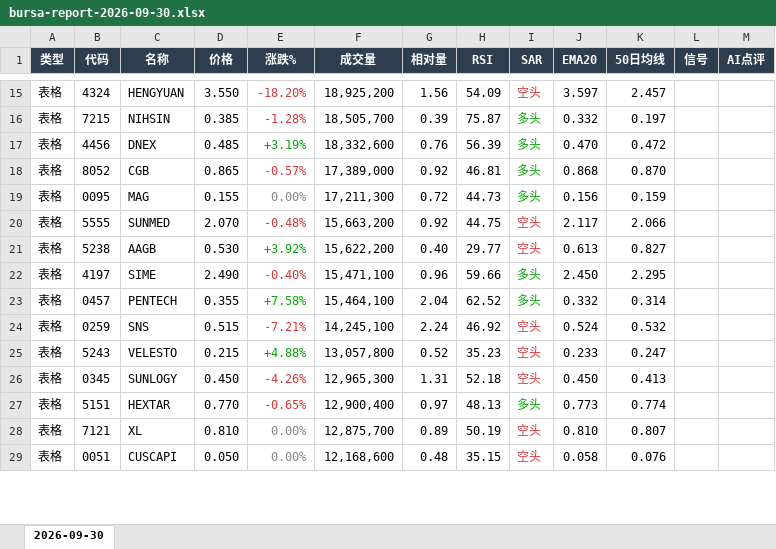
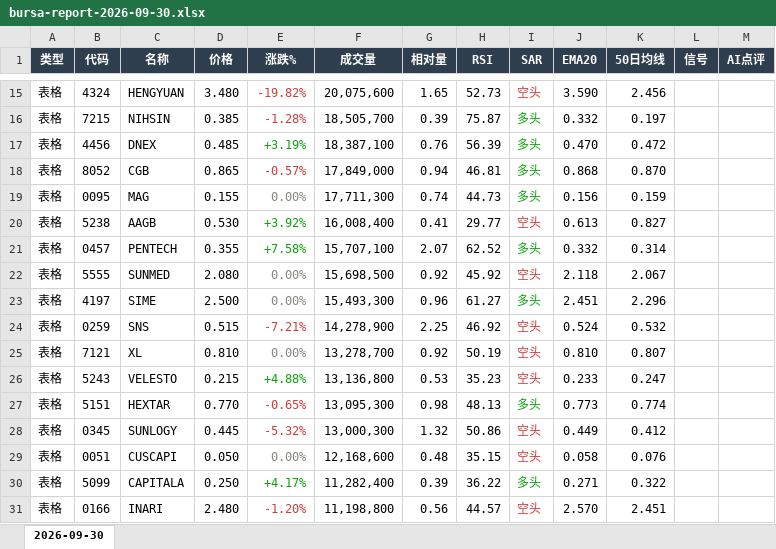
Before and after one commit to CJA231/Bursa-bot, an Excel workbook: docs/downloads/2026-09-30/bursa-report-2026-09-30.xlsx, sheet 2026-09-30, drawn as a sheet; only a part is shown, gaps mark what is left out; values as stored, in another font and other column widths than the file's, no borders; removed rows and columns are numbered as before the commit, all else as after; the diff covers the shown part only; the diff names each change by its address in the sheet, - before the commit and + after, or states it on an @@ line.

```diff
--- a/docs/downloads/2026-09-30/bursa-report-2026-09-30.xlsx (sheet 2026-09-30)
+++ b/docs/downloads/2026-09-30/bursa-report-2026-09-30.xlsx (sheet 2026-09-30)
-D15 (价格): 3.550
+D15 (价格): 3.480
-E15 (涨跌%): -18.20%
+E15 (涨跌%): -19.82%
-F15 (成交量): 18,925,200
+F15 (成交量): 20,075,600
-G15 (相对量): 1.56
+G15 (相对量): 1.65
-H15 (RSI): 54.09
+H15 (RSI): 52.73
-J15 (EMA20): 3.597
+J15 (EMA20): 3.590
-K15 (50日均线): 2.457
+K15 (50日均线): 2.456
-F17 (成交量): 18,332,600
+F17 (成交量): 18,387,100
-F18 (成交量): 17,389,000
+F18 (成交量): 17,849,000
-G18 (相对量): 0.92
+G18 (相对量): 0.94
-F19 (成交量): 17,211,300
+F19 (成交量): 17,711,300
-G19 (相对量): 0.72
+G19 (相对量): 0.74
-row 20: 表格 | 5555 | SUNMED | 2.070 | -0.48% | 15,663,200 | 0.92 | 44.75 | 空头 | 2.117 | 2.066
-F20 (成交量): 15,622,200
+F20 (成交量): 16,008,400
-G20 (相对量): 0.40
+G20 (相对量): 0.41
-row 22: 表格 | 4197 | SIME | 2.490 | -0.40% | 15,471,100 | 0.96 | 59.66 | 多头 | 2.450 | 2.295
-F21 (成交量): 15,464,100
+F21 (成交量): 15,707,100
-G21 (相对量): 2.04
+G21 (相对量): 2.07
+row 22: 表格 | 5555 | SUNMED | 2.080 | 0.00% | 15,698,500 | 0.92 | 45.92 | 空头 | 2.118 | 2.067
+row 23: 表格 | 4197 | SIME | 2.500 | 0.00% | 15,493,300 | 0.96 | 61.27 | 多头 | 2.451 | 2.296
-F24 (成交量): 14,245,100
+F24 (成交量): 14,278,900
-G24 (相对量): 2.24
+G24 (相对量): 2.25
+row 25: 表格 | 7121 | XL | 0.810 | 0.00% | 13,278,700 | 0.92 | 50.19 | 空头 | 0.810 | 0.807
-F26 (成交量): 13,057,800
+F26 (成交量): 13,136,800
-G26 (相对量): 0.52
+G26 (相对量): 0.53
-row 26: 表格 | 0345 | SUNLOGY | 0.450 | -4.26% | 12,965,300 | 1.31 | 52.18 | 空头 | 0.450 | 0.413
-F27 (成交量): 12,900,400
+F27 (成交量): 13,095,300
-G27 (相对量): 0.97
+G27 (相对量): 0.98
-row 28: 表格 | 7121 | XL | 0.810 | 0.00% | 12,875,700 | 0.89 | 50.19 | 空头 | 0.810 | 0.807
+row 28: 表格 | 0345 | SUNLOGY | 0.445 | -5.32% | 13,000,300 | 1.32 | 50.86 | 空头 | 0.449 | 0.412
+row 30: 表格 | 5099 | CAPITALA | 0.250 | +4.17% | 11,282,400 | 0.39 | 36.22 | 多头 | 0.271 | 0.322
+row 31: 表格 | 0166 | INARI | 2.480 | -1.20% | 11,198,800 | 0.56 | 44.57 | 空头 | 2.570 | 2.451
```
Also changed, not shown: 57 added rows, 59 removed rows, 301 edited cells and cell formats elsewhere in this sheet, docs/downloads/bursa-report-last7.xlsx, 8 other files.
